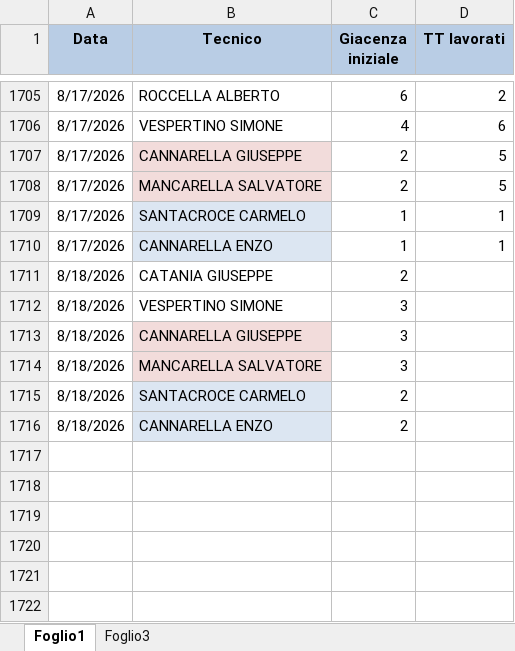
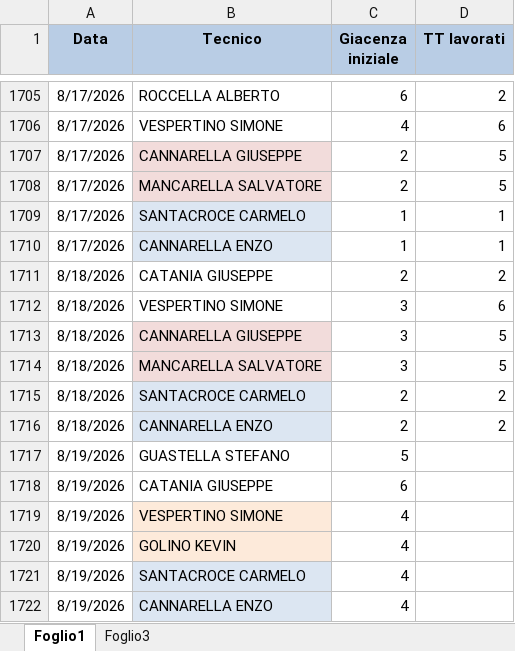
Before and after one commit to lbianco11197/Avanzamento-Impulsiva-v2, an Excel workbook: giacenza.xlsx, sheet Foglio1, drawn as a sheet; only a part is shown, gaps mark what is left out; values as stored, in another font and other column widths than the file's, no borders; the diff names each change by its address in the sheet, - before the commit and + after, or states it on an @@ line.

Commit message:
Aggiornato giacenza.xlsx da lbianco via Streamlit

```diff
--- a/giacenza.xlsx (sheet Foglio1)
+++ b/giacenza.xlsx (sheet Foglio1)
-D1711 (TT lavorati): (empty)
+D1711 (TT lavorati): 2
-D1712 (TT lavorati): (empty)
+D1712 (TT lavorati): 6
-D1713:D1714 (TT lavorati): (empty)
+D1713:D1714 (TT lavorati): 5
-D1715:D1716 (TT lavorati): (empty)
+D1715:D1716 (TT lavorati): 2
+row 1717: 8/19/2026 | GUASTELLA STEFANO | 5
+row 1718: 8/19/2026 | CATANIA GIUSEPPE | 6
+row 1719: 8/19/2026 | VESPERTINO SIMONE | 4
+row 1720: 8/19/2026 | GOLINO KEVIN | 4
+row 1721: 8/19/2026 | SANTACROCE CARMELO | 4
+row 1722: 8/19/2026 | CANNARELLA ENZO | 4
```
